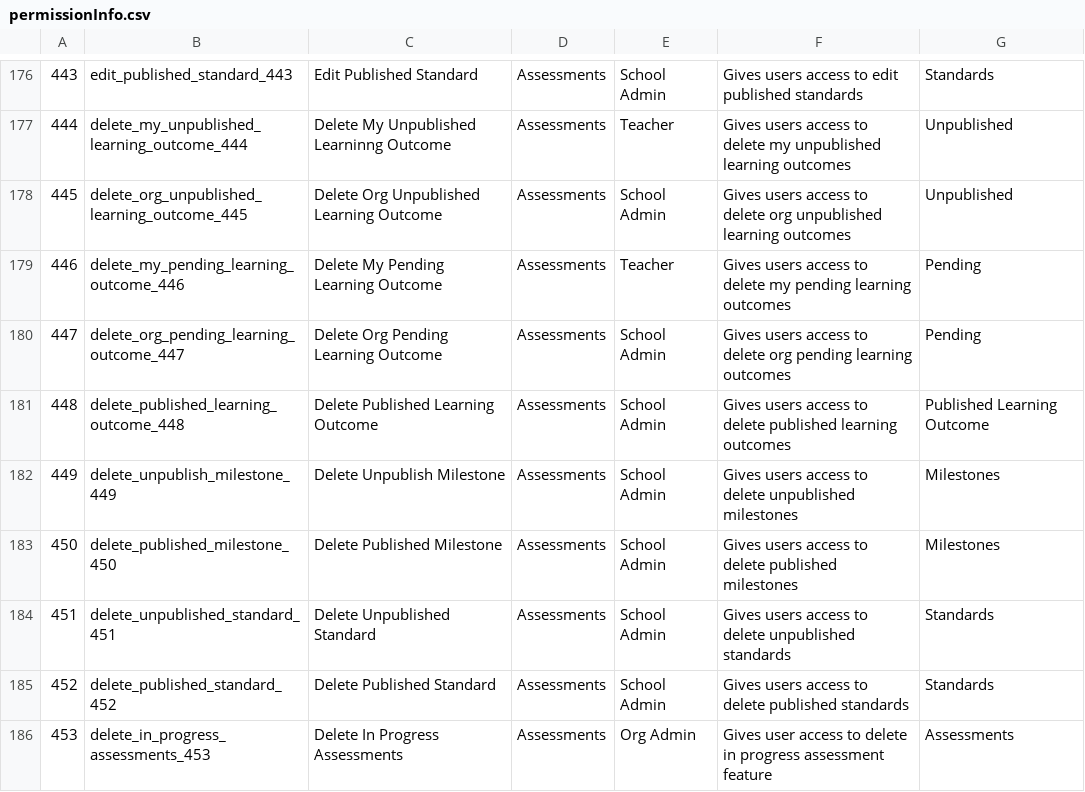
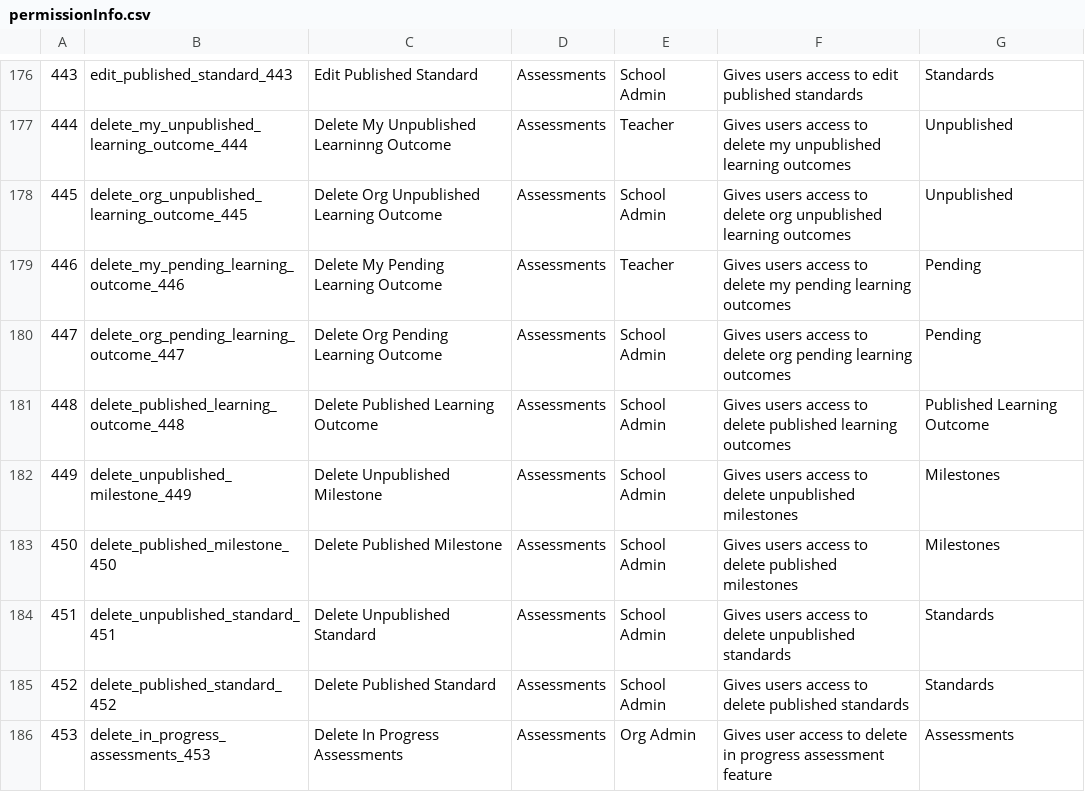
Before and after one commit to Klasmart-Engineering/user-service, a CSV file: src/permissions/permissionInfo.csv, drawn as a sheet; only a part is shown, gaps mark what is left out; the diff names each change by its address in the sheet, - before the commit and + after, or states it on an @@ line.

Commit message:
[KL-4325] 🔧 Update permissions according to spreadsheet

```diff
--- a/src/permissions/permissionInfo.csv
+++ b/src/permissions/permissionInfo.csv
-B182: delete_unpublish_milestone_449
+B182: delete_unpublished_milestone_449
-C182: Delete Unpublish Milestone
+C182: Delete Unpublished Milestone
```
Also changed, not shown: 5 other files.
